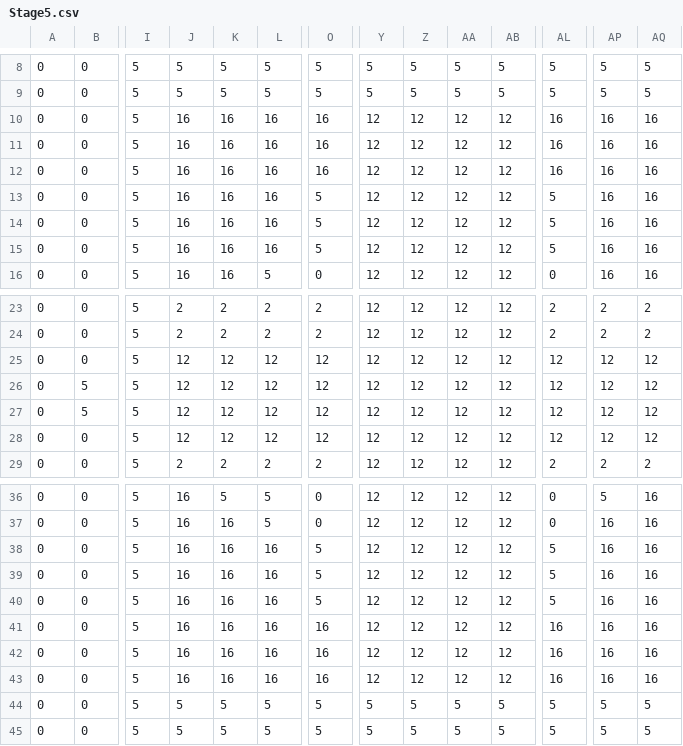
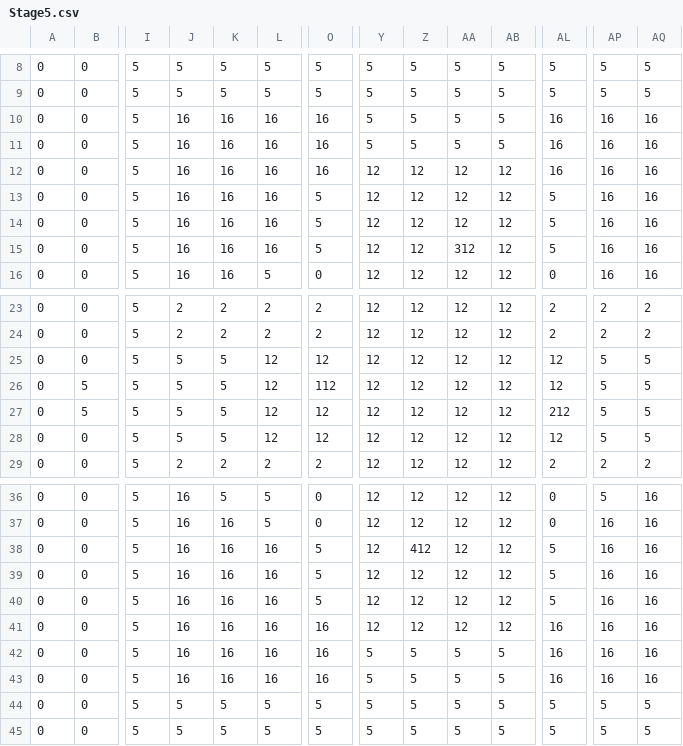
Before and after one commit to SAKI-toki/BlockPlanet, a CSV file: BlockPlanet/Assets/Resources/csv/Stage5.csv, drawn as a sheet; only a part is shown, gaps mark what is left out; the diff names each change by its address in the sheet, - before the commit and + after, or states it on an @@ line.

```diff
--- a/BlockPlanet/Assets/Resources/csv/Stage5.csv
+++ b/BlockPlanet/Assets/Resources/csv/Stage5.csv
-Y10:Y11: 12
+Y10:Y11: 5
-Z10:Z11: 12
+Z10:Z11: 5
-AA10:AA11: 12
+AA10:AA11: 5
-AB10:AB11: 12
+AB10:AB11: 5
-AA15: 12
+AA15: 312
-J25:J28: 12
+J25:J28: 5
-K25:K28: 12
+K25:K28: 5
-AP25:AP28: 12
+AP25:AP28: 5
-AQ25:AQ28: 12
+AQ25:AQ28: 5
-O26: 12
+O26: 112
-AL27: 12
+AL27: 212
-Z38: 12
+Z38: 412
-Y42:Y43: 12
+Y42:Y43: 5
-Z42:Z43: 12
+Z42:Z43: 5
-AA42:AA43: 12
+AA42:AA43: 5
-AB42:AB43: 12
+AB42:AB43: 5
```
Also changed, not shown: BlockPlanet/Assets/Resources/csv/Stage6.csv, BlockPlanet/Assets/Resources/csv/Stage7.csv, 2 other files.
